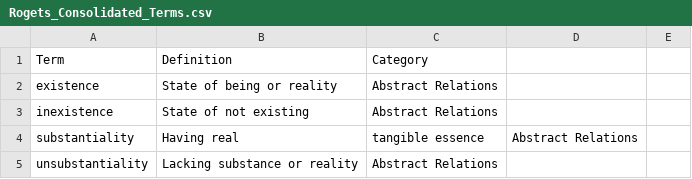
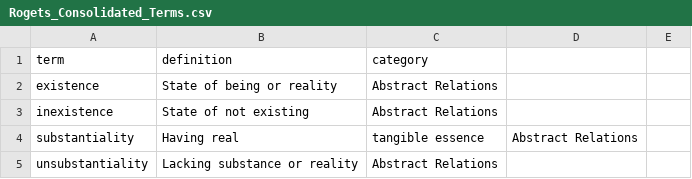
Before and after one commit to kappter/kappquiz, a CSV file: vocab-sets/Rogets_Consolidated_Terms.csv, drawn as a sheet; only a part is shown; removed rows and columns are numbered as before the commit, all else as after; the diff names each change by its address in the sheet, - before the commit and + after, or states it on an @@ line.

Commit message:
Update Rogets_Consolidated_Terms.csv

```diff
--- a/vocab-sets/Rogets_Consolidated_Terms.csv
+++ b/vocab-sets/Rogets_Consolidated_Terms.csv
-row 1: Term | Definition | Category
+row 1: term | definition | category
```
